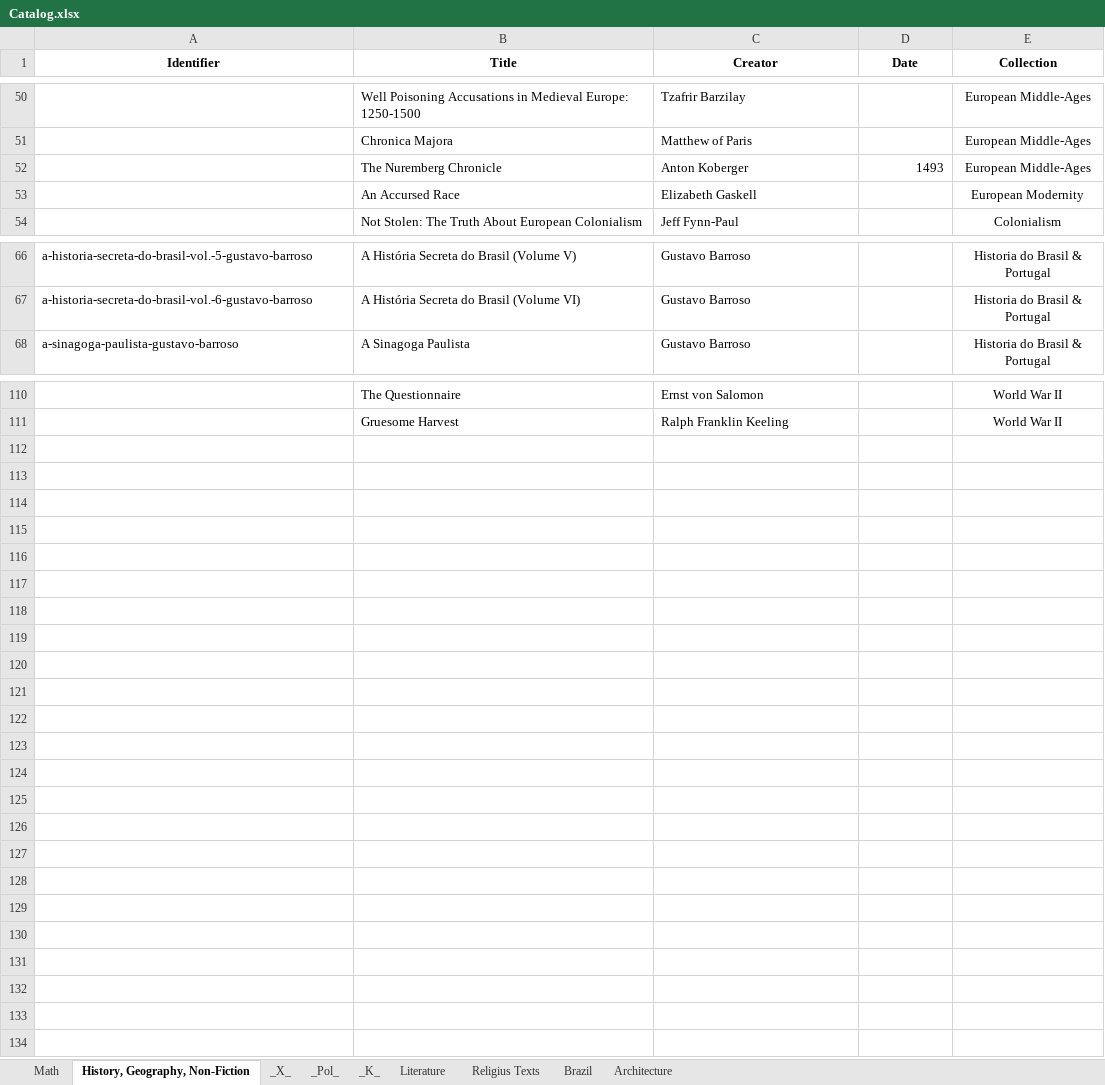
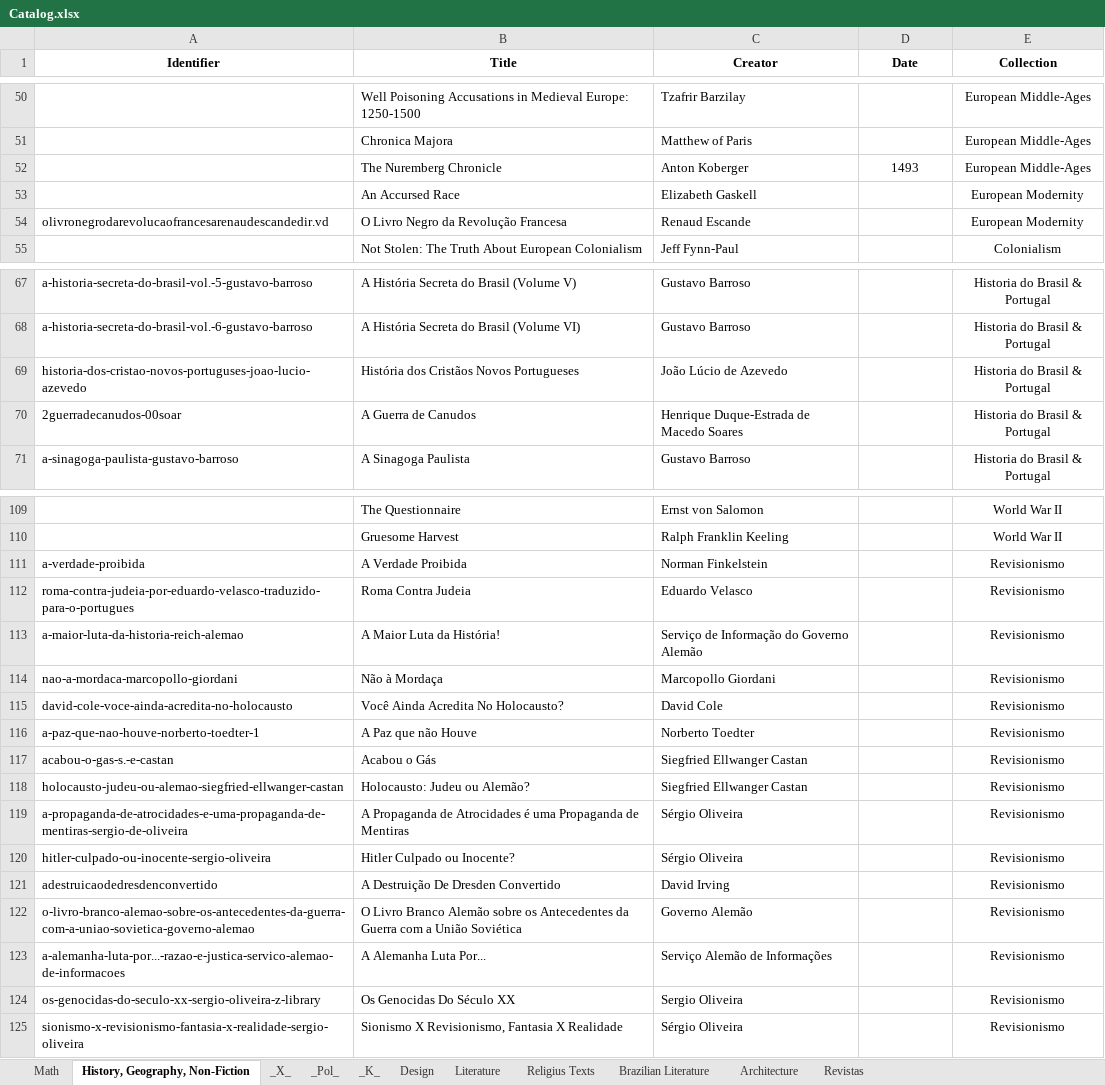
Before and after one commit to GabrielCalheiros/Biblioteca_Bases, an Excel workbook: Catalog.xlsx, sheet History, Geography, Non-Fiction, drawn as a sheet; only a part is shown, gaps mark what is left out; values as stored, in another font and other column widths than the file's, no borders; the diff covers the shown part only; the diff names each change by its address in the sheet, - before the commit and + after, or states it on an @@ line.

```diff
--- a/Catalog.xlsx (sheet History, Geography, Non-Fiction)
+++ b/Catalog.xlsx (sheet History, Geography, Non-Fiction)
-sheet tab: Brazil
+sheet tab: Design
+sheet tab: Brazilian Literature
+sheet tab: Revistas
-D52 alignment: right
+D52 alignment: center
+row 54: olivronegrodarevolucaofrancesarenaudescandedir.vd | O Livro Negro da Revolução Francesa | Renaud Escande |  | European Modernity
+row 69: historia-dos-cristao-novos-portuguses-joao-lucio-azevedo | História dos Cristãos Novos Portugueses | João Lúcio de Azevedo |  | Historia do Brasil & Portugal
+row 70: 2guerradecanudos-00soar | A Guerra de Canudos | Henrique Duque-Estrada de Macedo Soares |  | Historia do Brasil & Portugal
+row 111: a-verdade-proibida | A Verdade Proibida | Norman Finkelstein |  | Revisionismo
+row 112: roma-contra-judeia-por-eduardo-velasco-traduzido-para-o-portugues | Roma Contra Judeia | Eduardo Velasco |  | Revisionismo
+row 113: a-maior-luta-da-historia-reich-alemao | A Maior Luta da História! | Serviço de Informação do Governo Alemão |  | Revisionismo
+row 114: nao-a-mordaca-marcopollo-giordani | Não à Mordaça | Marcopollo Giordani |  | Revisionismo
+row 115: david-cole-voce-ainda-acredita-no-holocausto | Você Ainda Acredita No Holocausto? | David Cole |  | Revisionismo
+row 116: a-paz-que-nao-houve-norberto-toedter-1 | A Paz que não Houve | Norberto Toedter |  | Revisionismo
+row 117: acabou-o-gas-s.-e-castan | Acabou o Gás | Siegfried Ellwanger Castan |  | Revisionismo
+row 118: holocausto-judeu-ou-alemao-siegfried-ellwanger-castan | Holocausto: Judeu ou Alemão? | Siegfried Ellwanger Castan |  | Revisionismo
+row 119: a-propaganda-de-atrocidades-e-uma-propaganda-de-mentiras-sergio-de-oliveira | A Propaganda de Atrocidades é uma Propaganda de Mentiras | Sérgio Oliveira |  | Revisionismo
+row 120: hitler-culpado-ou-inocente-sergio-oliveira | Hitler Culpado ou Inocente? | Sérgio Oliveira |  | Revisionismo
+row 121: adestruicaodedresdenconvertido | A Destruição De Dresden Convertido | David Irving |  | Revisionismo
+row 122: o-livro-branco-alemao-sobre-os-antecedentes-da-guerra-com-a-uniao-sovietica-governo-alemao | O Livro Branco Alemão sobre os Antecedentes da Guerra com a União Soviética | Governo Alemão |  | Revisionismo
+row 123: a-alemanha-luta-por...-razao-e-justica-servico-alemao-de-informacoes | A Alemanha Luta Por... | Serviço Alemão de Informações |  | Revisionismo
+row 124: os-genocidas-do-seculo-xx-sergio-oliveira-z-library | Os Genocidas Do Século XX | Sergio Oliveira |  | Revisionismo
+row 125: sionismo-x-revisionismo-fantasia-x-realidade-sergio-oliveira | Sionismo X Revisionismo, Fantasia X Realidade | Sérgio Oliveira |  | Revisionismo
```
Also changed, not shown: 1 added row and 5 removed rows elsewhere in this sheet, sheet _Pol_, sheet Literature, sheet _X_, sheet Religius Texts, sheet Architecture, sheet Math, 1 other file.
